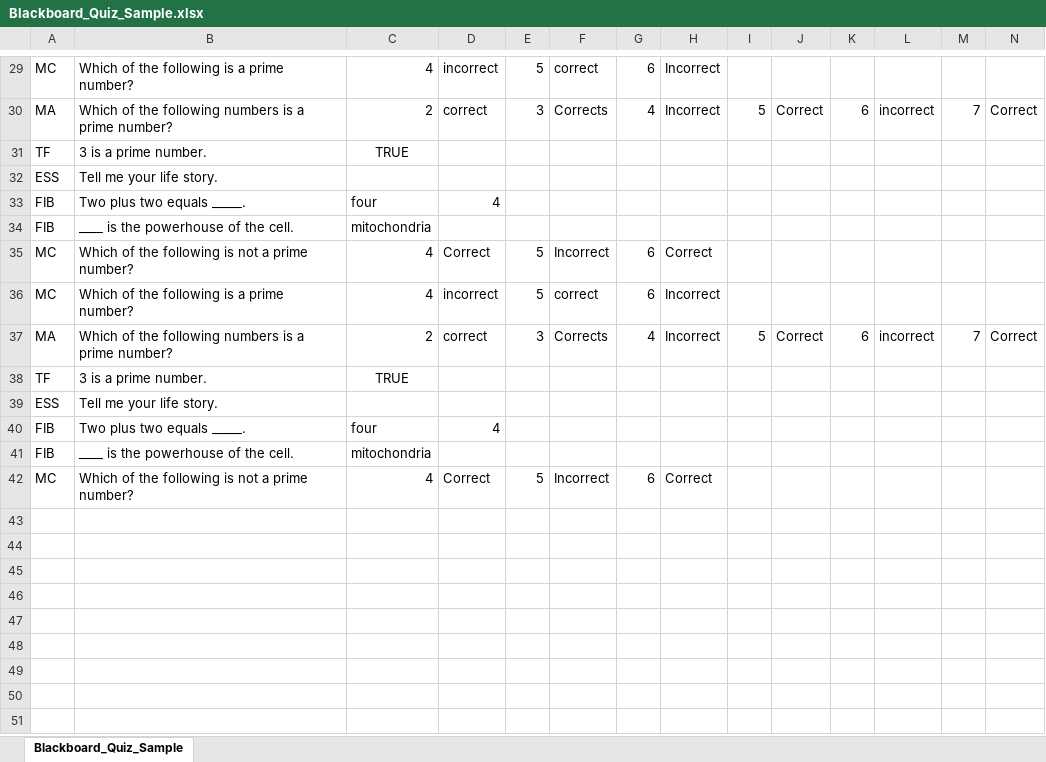
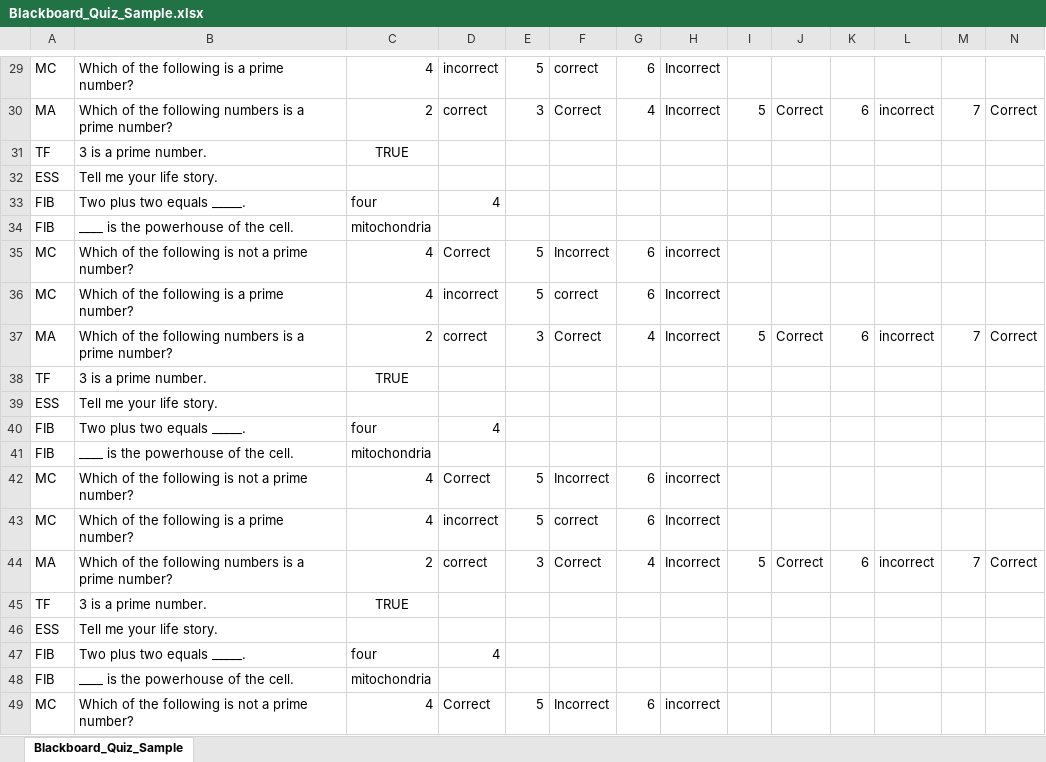
Before and after one commit to robthomas1120/examHelperQTI, an Excel workbook: Blackboard_Quiz_Sample.xlsx, sheet Blackboard_Quiz_Sample, drawn as a sheet; only a part is shown, gaps mark what is left out; values as stored, in another font and other column widths than the file's, no borders; the diff covers the shown part only; the diff names each change by its address in the sheet, - before the commit and + after, or states it on an @@ line.

```diff
--- a/Blackboard_Quiz_Sample.xlsx (sheet Blackboard_Quiz_Sample)
+++ b/Blackboard_Quiz_Sample.xlsx (sheet Blackboard_Quiz_Sample)
-F30: Corrects
+F30: Correct
-H35: Correct
+H35: incorrect
-F37: Corrects
+F37: Correct
-H42: Correct
+H42: incorrect
+row 43: MC | Which of the following is a prime number? | 4 | incorrect | 5 | correct | 6 | Incorrect
+row 44: MA | Which of the following numbers is a prime number? | 2 | correct | 3 | Correct | 4 | Incorrect | 5 | Correct | 6 | incorrect | 7 | Correct
+row 45: TF | 3 is a prime number. | TRUE
+row 46: ESS | Tell me your life story.
+row 47: FIB | Two plus two equals _____. | four | 4
+row 48: FIB | ____ is the powerhouse of the cell. | mitochondria
+row 49: MC | Which of the following is not a prime number? | 4 | Correct | 5 | Incorrect | 6 | incorrect
```
Also changed, not shown: 8 edited cells elsewhere in this sheet, 4 other files.
